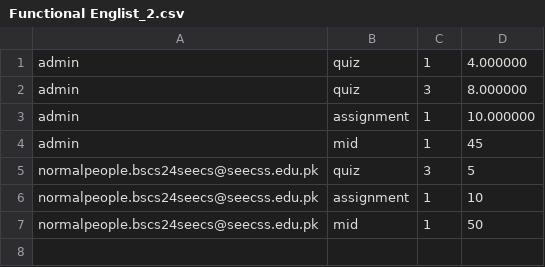
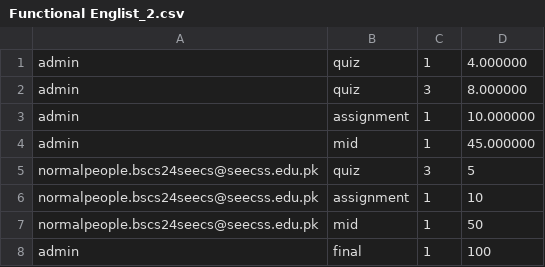
Before and after one commit to iPythonezta/StudentSync, a CSV file: student_marks/Functional Englist_2.csv, drawn as a sheet.

```diff
--- a/student_marks/Functional Englist_2.csv
+++ b/student_marks/Functional Englist_2.csv
@@ -3,3 +3,3 @@ admin,quiz,3,8.000000
 admin,assignment,1,10.000000
-admin,mid,1,45
+admin,mid,1,45.000000
 normalpeople.bscs24seecs@seecss.edu.pk,quiz,3,5
@@ -7 +7,2 @@ normalpeople.bscs24seecs@seecss.edu.pk,assignment,1,10
 normalpeople.bscs24seecs@seecss.edu.pk,mid,1,50
+admin,final,1,100
```
Also changed, not shown: 3 other files.
